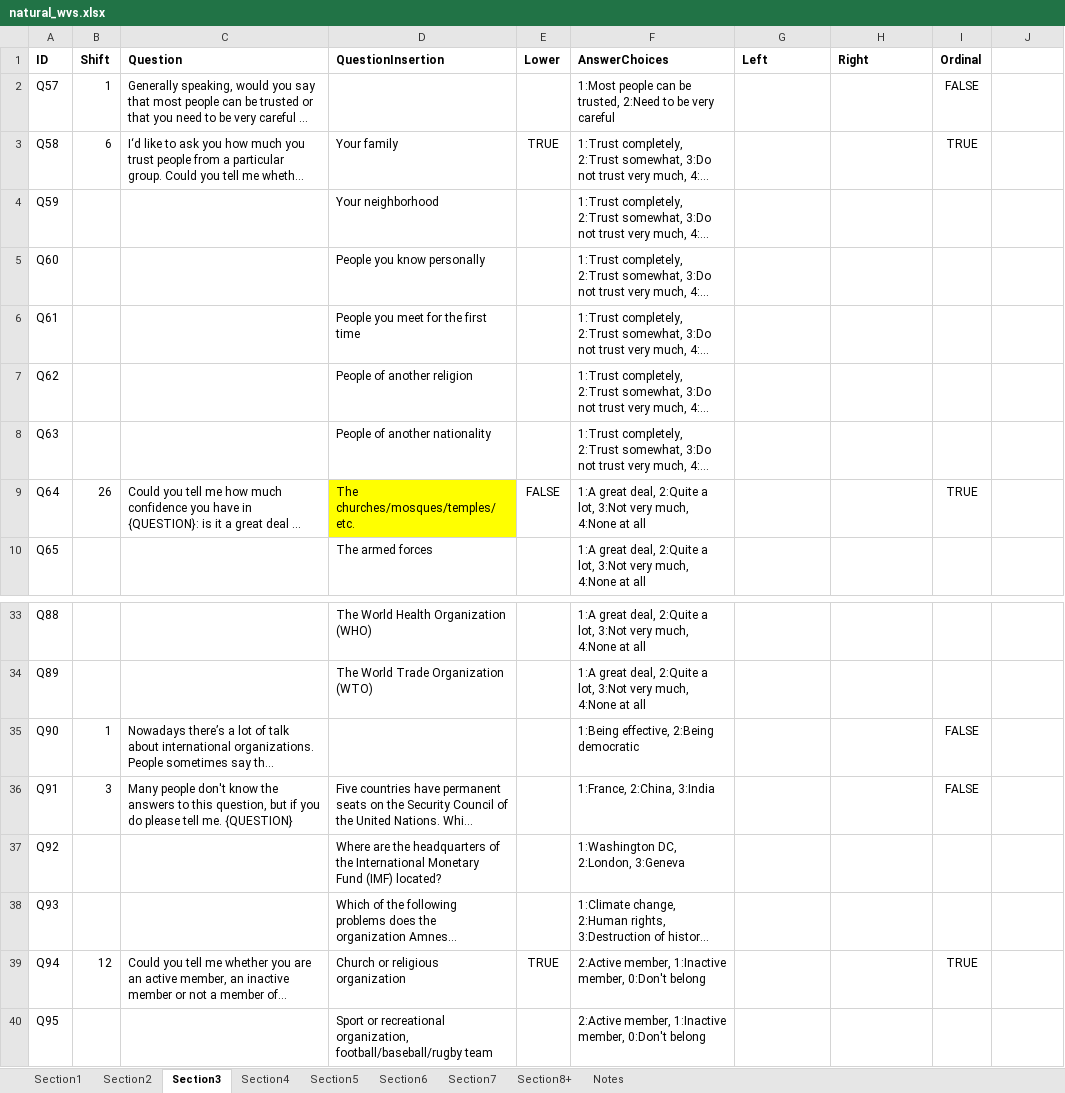
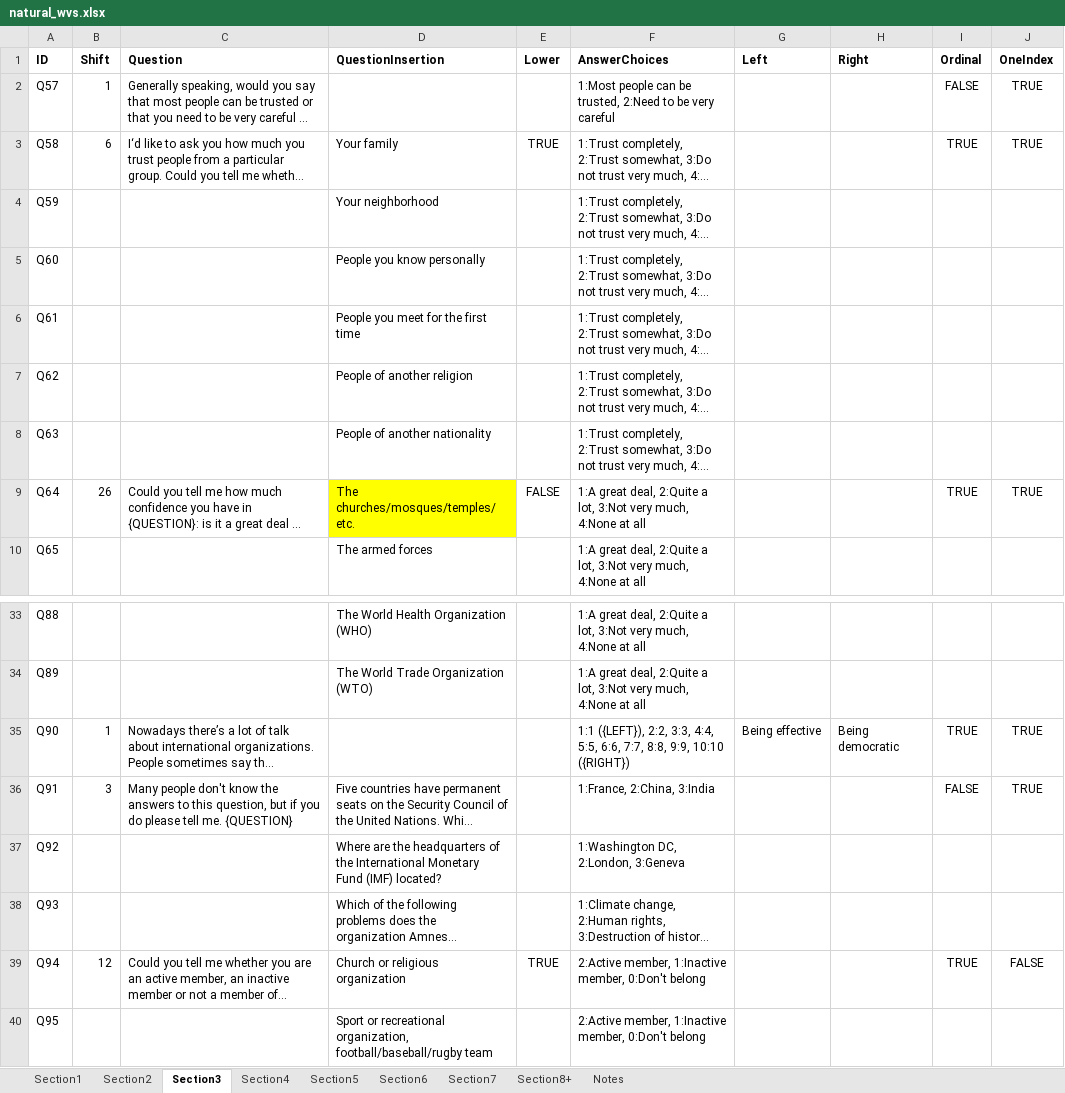
Before and after one commit to mehardsingh/LLMValueAlignment, an Excel workbook: wvs_data/questionaire/natural_wvs.xlsx, sheet Section3, drawn as a sheet; only a part is shown, gaps mark what is left out; long unchanged cells end in …; values as stored, in another font and other column widths than the file's, no borders; charts and pictures not drawn; the diff names each change by its address in the sheet, - before the commit and + after, or states it on an @@ line.

```diff
--- a/wvs_data/questionaire/natural_wvs.xlsx (sheet Section3)
+++ b/wvs_data/questionaire/natural_wvs.xlsx (sheet Section3)
-J1: (empty)
+J1: OneIndex
-J2:J3 (OneIndex): (empty)
+J2:J3 (OneIndex): TRUE
-J9 (OneIndex): (empty)
+J9 (OneIndex): TRUE
-F35 (AnswerChoices): 1:Being effective, 2:Being democratic
+F35 (AnswerChoices): 1:1 ({LEFT}), 2:2, 3:3, 4:4, 5:5, 6:6, 7:7, 8:8, 9:9, 10:10 ({RIGHT})
-G35 (Left): (empty)
+G35 (Left): Being effective
-H35 (Right): (empty)
+H35 (Right): Being democratic
-I35 (Ordinal): FALSE
+I35 (Ordinal): TRUE
-J35:J36 (OneIndex): (empty)
+J35:J36 (OneIndex): TRUE
-J39 (OneIndex): (empty)
+J39 (OneIndex): FALSE
```
Also changed, not shown: sheet Section8+, sheet Section2, sheet Section1, sheet Section4, sheet Section5, sheet Section6, 1 more sheet, 15 other files.
